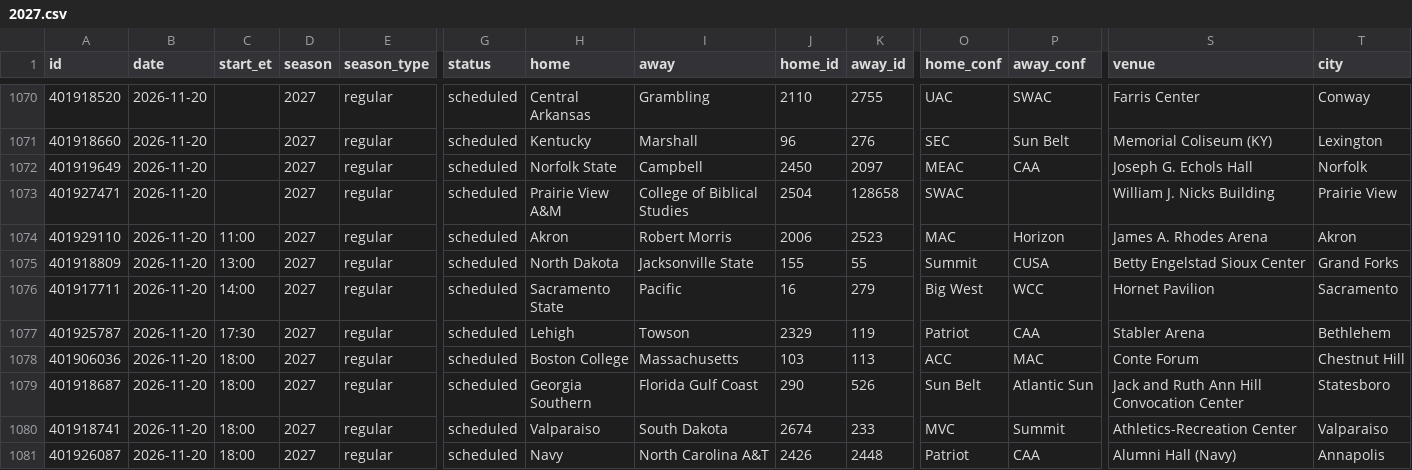
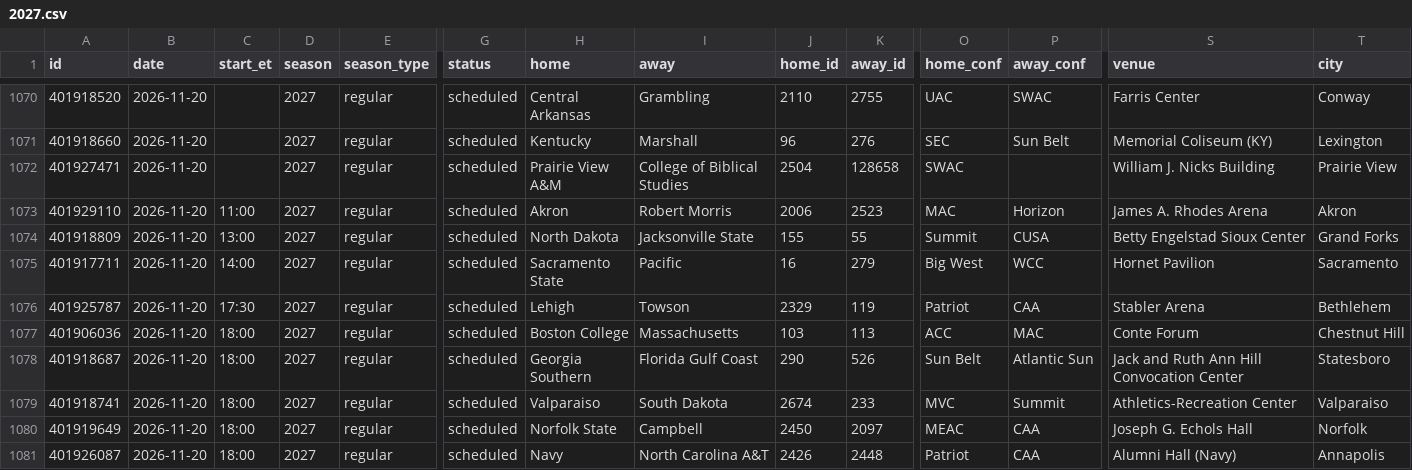
Before and after one commit to rjr5021/college-basketball-belt, a CSV file: data/women/games/2027.csv, drawn as a sheet; only a part is shown, gaps mark what is left out; removed rows and columns are numbered as before the commit, all else as after; rows hold the shown columns only; the diff names each change by its address in the sheet, - before the commit and + after, or states it on an @@ line.

```diff
--- a/data/women/games/2027.csv
+++ b/data/women/games/2027.csv
-row 1072: 401919649 | 2026-11-20 |  | 2027 | regular | scheduled | Norfolk State | Campbell | 2450 | 2097 | MEAC | CAA | Joseph G. Echols Hall | Norfolk
+row 1080: 401919649 | 2026-11-20 | 18:00 | 2027 | regular | scheduled | Norfolk State | Campbell | 2450 | 2097 | MEAC | CAA | Joseph G. Echols Hall | Norfolk
```
